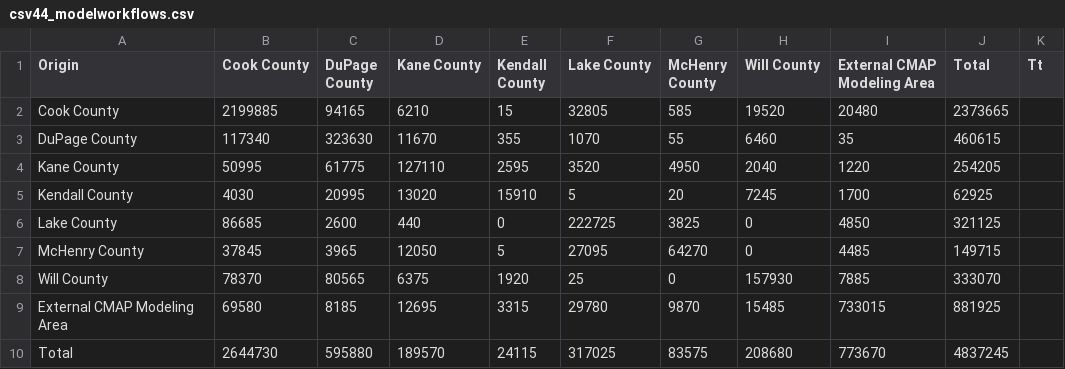
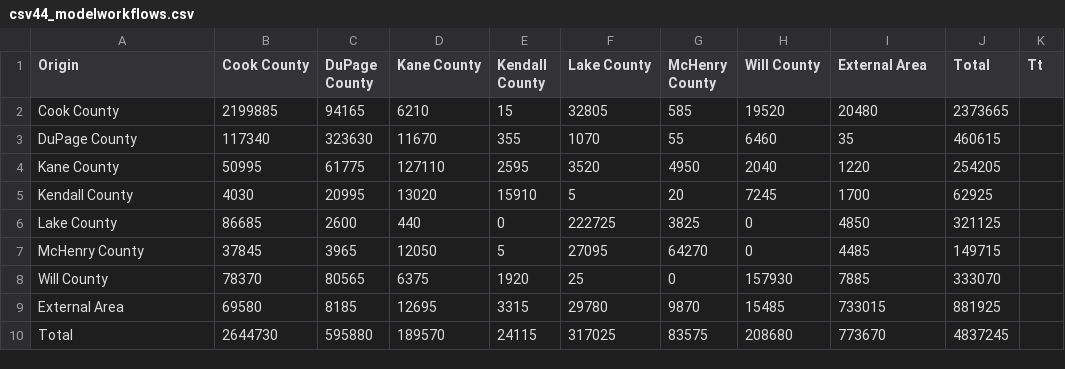
Before and after one commit to CMAP-REPOS/cmap_abm_report, a CSV file: data/csv44_modelworkflows.csv, drawn as a sheet.

```diff
--- a/data/csv44_modelworkflows.csv
+++ b/data/csv44_modelworkflows.csv
@@ -1,2 +1,2 @@
-Origin,Cook County,DuPage County,Kane County,Kendall County,Lake County,McHenry County,Will County,External CMAP Modeling Area,Total,Tt
+Origin,Cook County,DuPage County,Kane County,Kendall County,Lake County,McHenry County,Will County,External Area,Total,Tt
 Cook County,2199885,94165,6210,15,32805,585,19520,20480,2373665,
@@ -8,3 +8,3 @@ McHenry County,37845,3965,12050,5,27095,64270,0,4485,149715,
 Will County,78370,80565,6375,1920,25,0,157930,7885,333070,
-External CMAP Modeling Area,69580,8185,12695,3315,29780,9870,15485,733015,881925,
+External Area,69580,8185,12695,3315,29780,9870,15485,733015,881925,
 Total,2644730,595880,189570,24115,317025,83575,208680,773670,4837245,
```
Also changed, not shown: data/csv45_ctpp2012workflows.csv, data/csv46_valworkflows_diff.csv, 5 other files.
